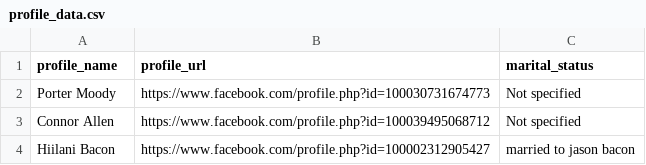
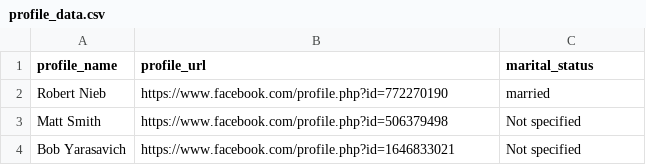
Before and after one commit to porterbmoody/facebook_profile_scraper, a CSV file: profile_data.csv, drawn as a sheet.

```diff
--- a/profile_data.csv
+++ b/profile_data.csv
@@ -1,4 +1,4 @@
 "profile_name","profile_url","marital_status"
-"Porter Moody","https://www.facebook.com/profile.php?id=100030731674773","Not specified"
-"Connor Allen","https://www.facebook.com/profile.php?id=100039495068712","Not specified"
-"Hiilani Bacon","https://www.facebook.com/profile.php?id=100002312905427","married to jason bacon"
+"Robert Nieb","https://www.facebook.com/profile.php?id=772270190","married"
+"Matt Smith","https://www.facebook.com/profile.php?id=506379498","Not specified"
+"Bob Yarasavich","https://www.facebook.com/profile.php?id=1646833021","Not specified"
```
Also changed, not shown: 7 other files.
